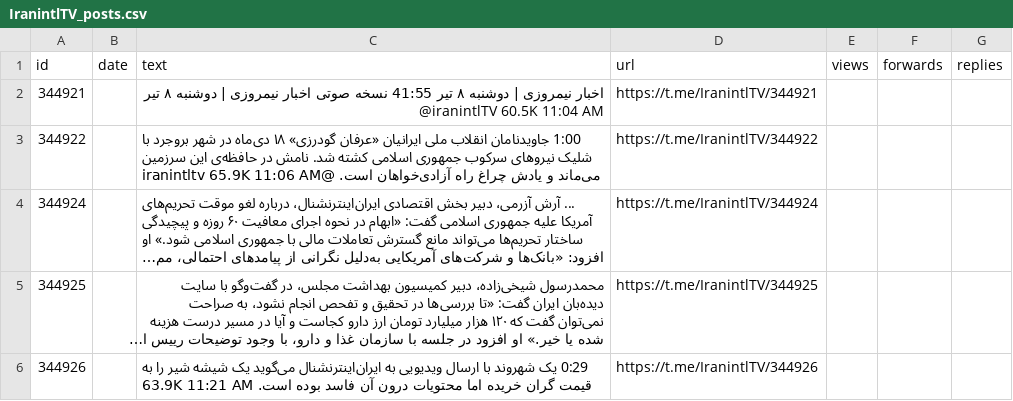
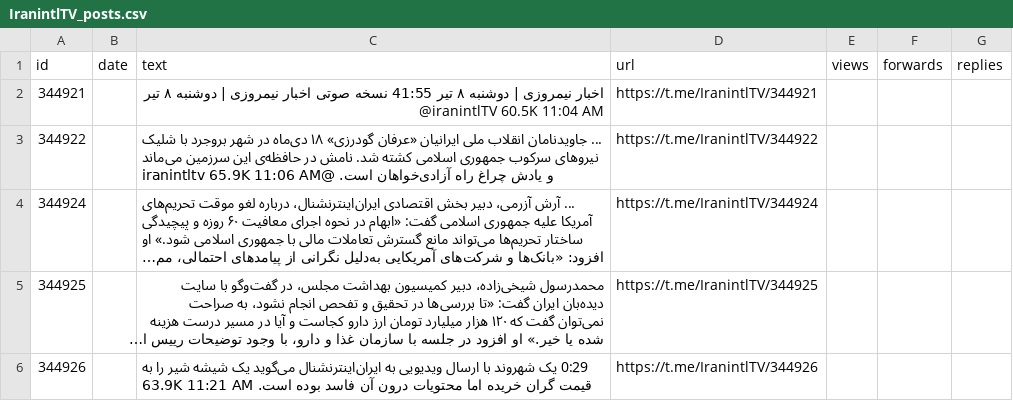
Before and after one commit to alipoorkaramali/new-youtube-SoundCloud-downloader, a CSV file: Download/telegram_downloads/IranintlTV/IranintlTV_posts.csv, drawn as a sheet; long unchanged cells end in …; the diff names each change by its address in the sheet, - before the commit and + after, or states it on an @@ line.

```diff
--- a/Download/telegram_downloads/IranintlTV/IranintlTV_posts.csv
+++ b/Download/telegram_downloads/IranintlTV/IranintlTV_posts.csv
-C3 (text): 1:00 جاویدنامان انقلاب…
+C3 (text): ... جاویدنامان انقلاب…
```
Also changed, not shown: 15 other files.
